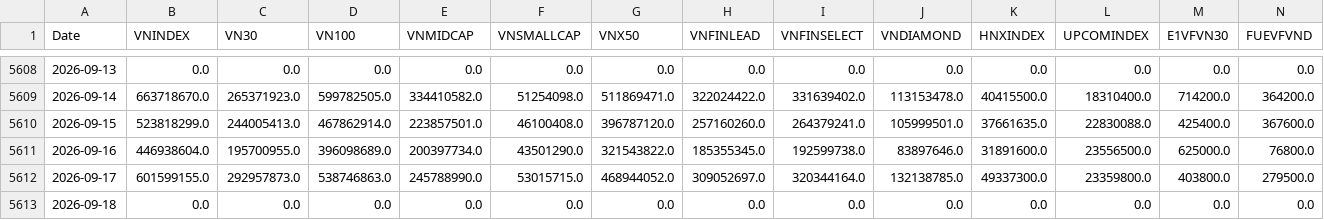
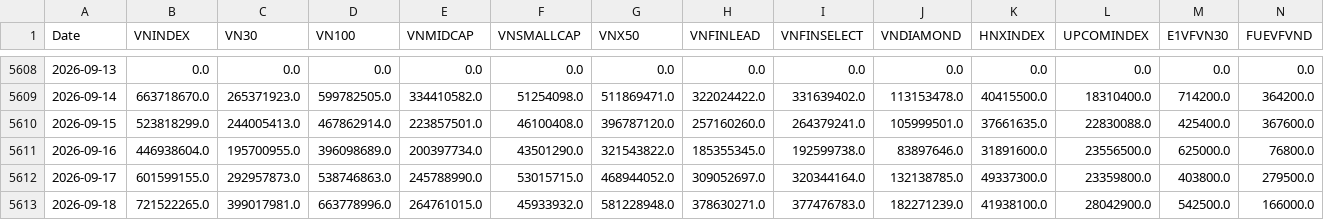
Before and after one commit to phudinhm/vn-fund-dashboard-2, a CSV file: funds_volume.csv, drawn as a sheet; only a part is shown, gaps mark what is left out; the diff covers the shown part only; the diff names each change by its address in the sheet, - before the commit and + after, or states it on an @@ line.

```diff
--- a/funds_volume.csv
+++ b/funds_volume.csv
-B5613 (VNINDEX): 0.0
+B5613 (VNINDEX): 721522265.0
-C5613 (VN30): 0.0
+C5613 (VN30): 399017981.0
-D5613 (VN100): 0.0
+D5613 (VN100): 663778996.0
-E5613 (VNMIDCAP): 0.0
+E5613 (VNMIDCAP): 264761015.0
-F5613 (VNSMALLCAP): 0.0
+F5613 (VNSMALLCAP): 45933932.0
-G5613 (VNX50): 0.0
+G5613 (VNX50): 581228948.0
-H5613 (VNFINLEAD): 0.0
+H5613 (VNFINLEAD): 378630271.0
-I5613 (VNFINSELECT): 0.0
+I5613 (VNFINSELECT): 377476783.0
-J5613 (VNDIAMOND): 0.0
+J5613 (VNDIAMOND): 182271239.0
-K5613 (HNXINDEX): 0.0
+K5613 (HNXINDEX): 41938100.0
-L5613 (UPCOMINDEX): 0.0
+L5613 (UPCOMINDEX): 28042900.0
-M5613 (E1VFVN30): 0.0
+M5613 (E1VFVN30): 542500.0
-N5613 (FUEVFVND): 0.0
+N5613 (FUEVFVND): 166000.0
```
Also changed, not shown: 9 edited cells elsewhere in this file, data/profile.csv, funds_data.csv, 7 other files.
